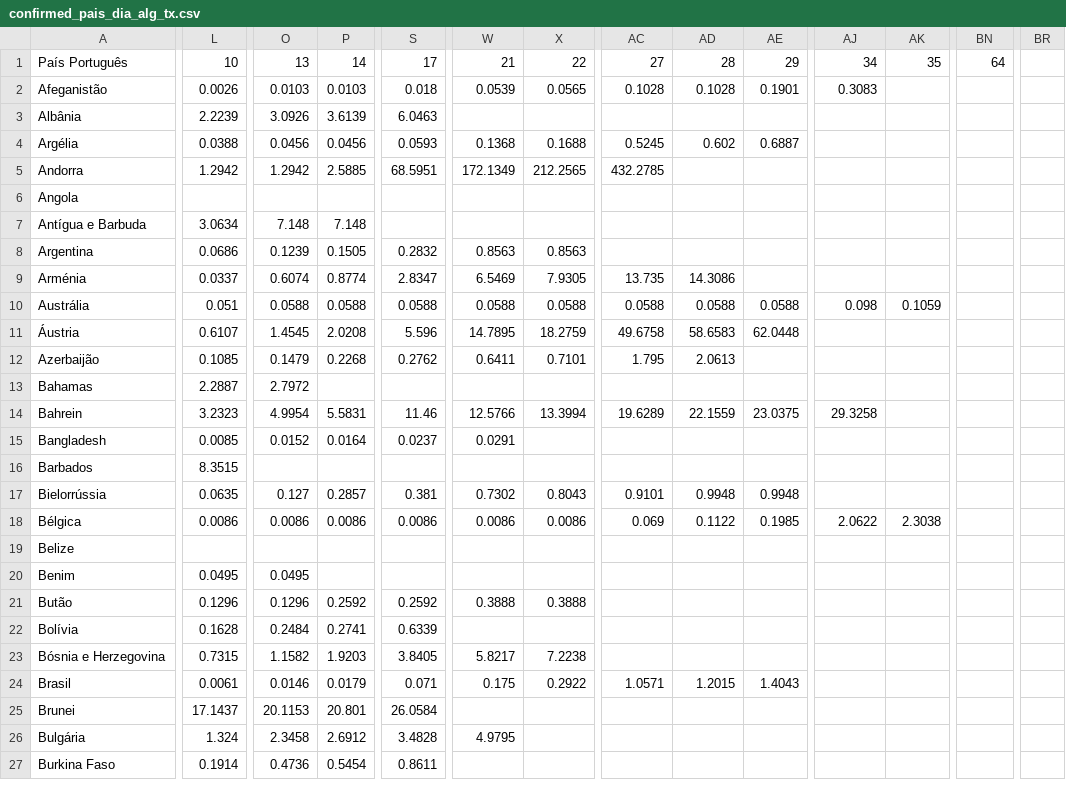
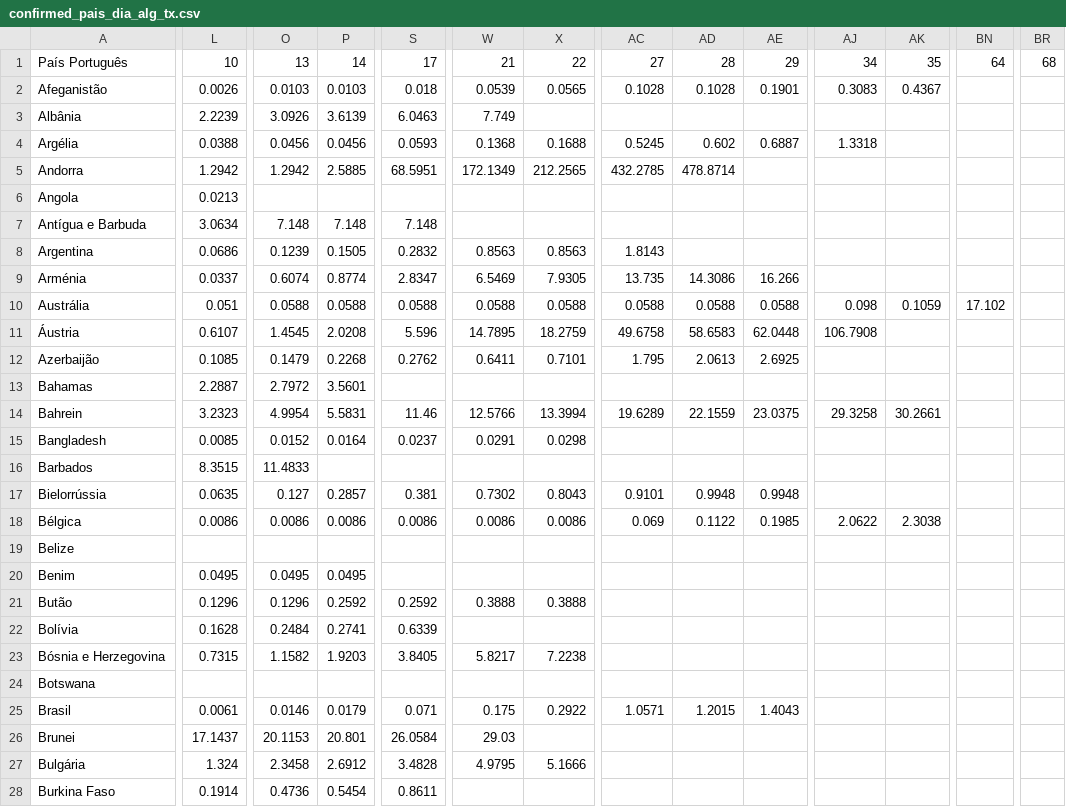
Before and after one commit to andrey-v-oliveira/contra-corona, a CSV file: time_series_global/confirmed_pais_dia_alg_tx.csv, drawn as a sheet; only a part is shown, gaps mark what is left out; addresses are those after the commit; rows hold the shown columns only; the diff covers the shown part only; the diff names each change by its address in the sheet, - before the commit and + after, or states it on an @@ line.

```diff
--- a/time_series_global/confirmed_pais_dia_alg_tx.csv
+++ b/time_series_global/confirmed_pais_dia_alg_tx.csv
-BR1: (empty)
+BR1: 68
-AK2: (empty)
+AK2: 0.4367
-W3: (empty)
+W3: 7.749
-AJ4: (empty)
+AJ4: 1.3318
-AD5: (empty)
+AD5: 478.8714
-L6: (empty)
+L6: 0.0213
-S7: (empty)
+S7: 7.148
-AC8: (empty)
+AC8: 1.8143
-AE9: (empty)
+AE9: 16.266
-BN10: (empty)
+BN10: 17.102
-AJ11: (empty)
+AJ11: 106.7908
-AE12: (empty)
+AE12: 2.6925
-P13: (empty)
+P13: 3.5601
-AK14: (empty)
+AK14: 30.2661
-X15: (empty)
+X15: 0.0298
-O16: (empty)
+O16: 11.4833
-P20: (empty)
+P20: 0.0495
+row 24: Botswana
-W26: (empty)
+W26: 29.03
-X27: (empty)
+X27: 5.1666
```
Also changed, not shown: 159 edited cells elsewhere in this file, time_series_global/confirmed.csv, time_series_global/confirmed_pais_dia_tx.csv, 31 other files.
